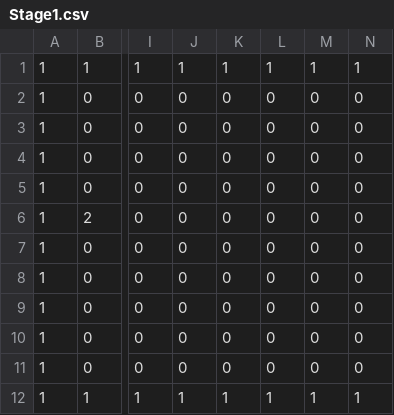
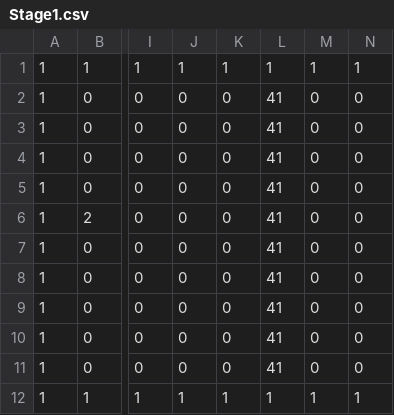
Before and after one commit to omori-joji/MyGameEngine, a CSV file: MyGameEngine/Assets/Stage1.csv, drawn as a sheet; only a part is shown, gaps mark what is left out; the diff names each change by its address in the sheet, - before the commit and + after, or states it on an @@ line.

```diff
--- a/MyGameEngine/Assets/Stage1.csv
+++ b/MyGameEngine/Assets/Stage1.csv
-L2:L11: 0
+L2:L11: 41
```
Also changed, not shown: 4 other files.
